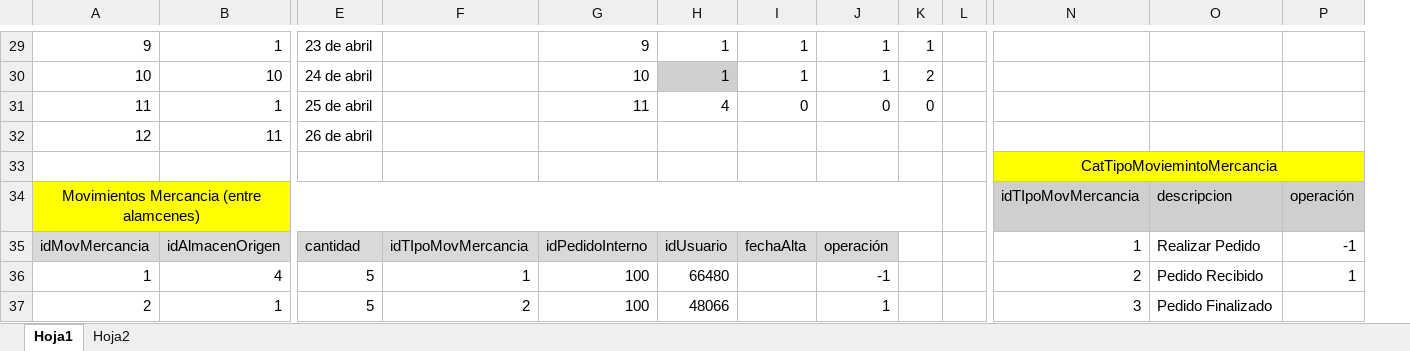
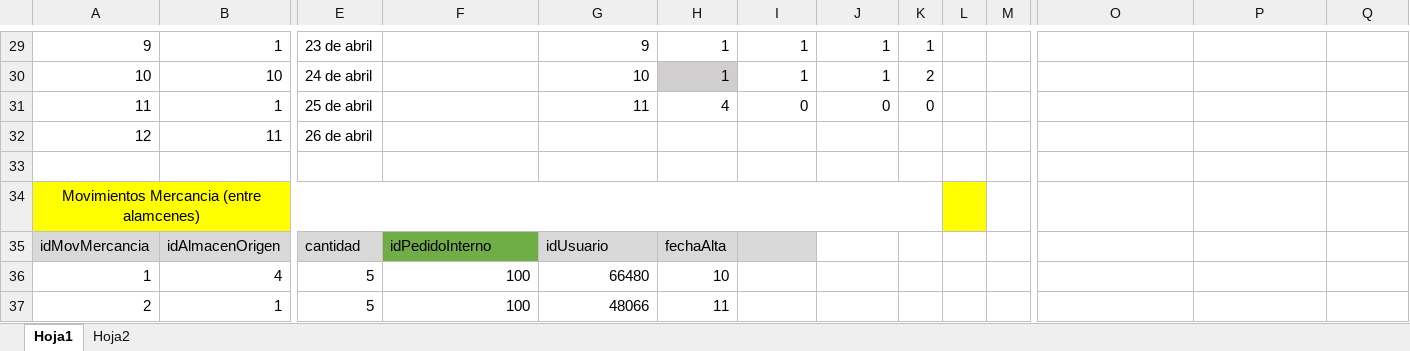
Before and after one commit to varCloud/comercializadora, an Excel workbook: Analisis/Mercancias.xlsx, sheet Hoja1, drawn as a sheet; only a part is shown, gaps mark what is left out; values as stored, in another font and other column widths than the file's, no borders; removed rows and columns are numbered as before the commit, all else as after; rows hold the shown columns only; the diff covers the shown part only; the diff names each change by its address in the sheet, - before the commit and + after, or states it on an @@ line.

```diff
--- a/Analisis/Mercancias.xlsx (sheet Hoja1)
+++ b/Analisis/Mercancias.xlsx (sheet Hoja1)
+column L, empty
-O33: CatTipoMoviemintoMercancia
+O33: (empty)
-O33:Q33 fill: #FFFF00
+O33:Q33 fill: none
-N33:P33 merged
-row 34: Movimientos Mercancia (entre alamcenes) |  |  |  |  |  |  |  |  |  | idTIpoMovMercancia | descripcion | operación
+row 34: Movimientos Mercancia (entre alamcenes)
-F35: idTIpoMovMercancia
+F35: idPedidoInterno
-F35 fill: #D9D9D9
+F35 fill: #70AD47
-G35: idPedidoInterno
+G35: idUsuario
-H35: idUsuario
+H35: fechaAlta
-I35: fechaAlta
+I35: (empty)
-J35: operación
+J35: (empty)
-J35 fill: #D9D9D9
+J35 fill: none
-O35: 1
+O35: (empty)
-P35: Realizar Pedido
+P35: (empty)
-Q35: -1
+Q35: (empty)
-F36: 1
+F36: 100
-G36: 100
+G36: 66480
-H36: 66480
+H36: 10
-J36: -1
+J36: (empty)
-O36: 2
+O36: (empty)
-P36: Pedido Recibido
+P36: (empty)
-Q36: 1
+Q36: (empty)
-F37: 2
+F37: 100
-G37: 100
+G37: 48066
-H37: 48066
+H37: 11
-J37: 1
+J37: (empty)
-O37: 3
+O37: (empty)
-P37: Pedido Finalizado
+P37: (empty)
```
Also changed, not shown: 6 added rows, 6 removed rows, 39 edited cells, cell formats and merged cells elsewhere in this sheet, 3 other files.
